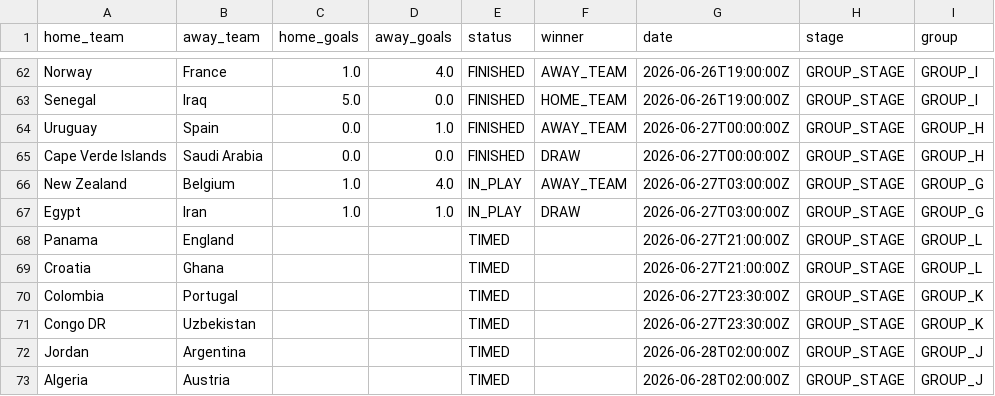
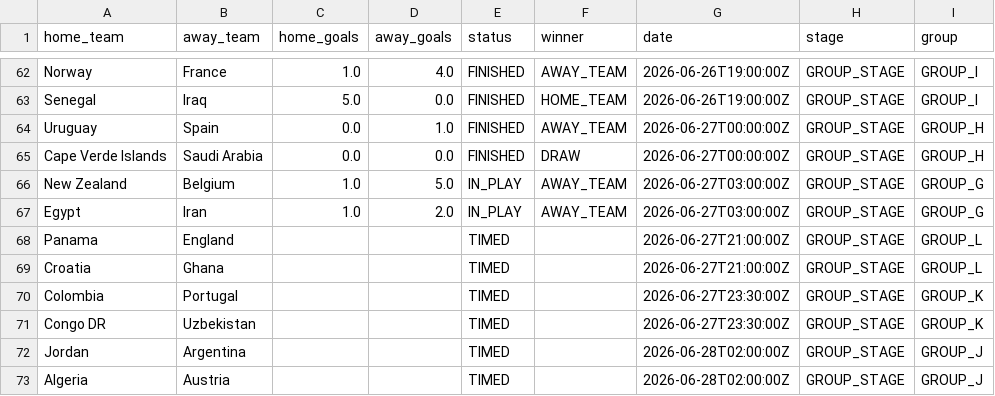
Before and after one commit to Rmeredit0924/files, a CSV file: worldcup_scores.csv, drawn as a sheet; only a part is shown, gaps mark what is left out.

Commit message:
Automatic World Cup score update

```diff
--- a/worldcup_scores.csv
+++ b/worldcup_scores.csv
@@ -65,4 +65,4 @@ Uruguay,Spain,0.0,1.0,FINISHED,AWAY_TEAM,2026-06-27T00:00:00Z,GROUP_STAGE,GROUP_
 Cape Verde Islands,Saudi Arabia,0.0,0.0,FINISHED,DRAW,2026-06-27T00:00:00Z,GROUP_STAGE,GROUP_H
-New Zealand,Belgium,1.0,4.0,IN_PLAY,AWAY_TEAM,2026-06-27T03:00:00Z,GROUP_STAGE,GROUP_G
-Egypt,Iran,1.0,1.0,IN_PLAY,DRAW,2026-06-27T03:00:00Z,GROUP_STAGE,GROUP_G
+New Zealand,Belgium,1.0,5.0,IN_PLAY,AWAY_TEAM,2026-06-27T03:00:00Z,GROUP_STAGE,GROUP_G
+Egypt,Iran,1.0,2.0,IN_PLAY,AWAY_TEAM,2026-06-27T03:00:00Z,GROUP_STAGE,GROUP_G
 Panama,England,,,TIMED,,2026-06-27T21:00:00Z,GROUP_STAGE,GROUP_L
```
